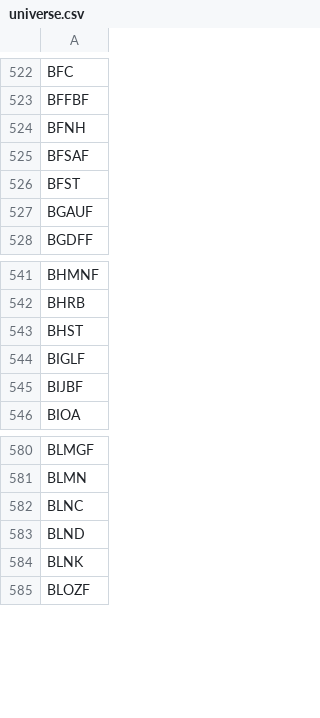
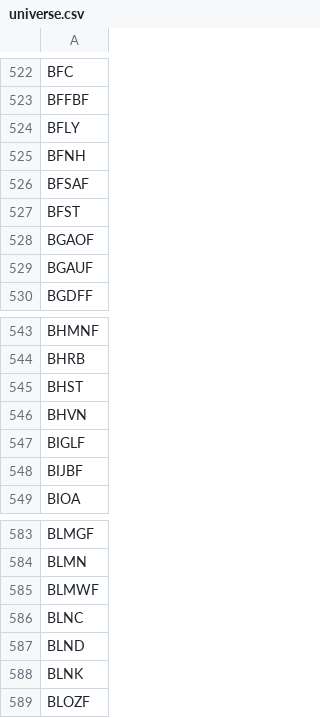
Before and after one commit to JuanFigueroaDS/smallcaps, a CSV file: universe.csv, drawn as a sheet; only a part is shown, gaps mark what is left out; the diff names each change by its address in the sheet, - before the commit and + after, or states it on an @@ line.

```diff
--- a/universe.csv
+++ b/universe.csv
+row 524: BFLY
+row 528: BGAOF
+row 546: BHVN
+row 585: BLMWF
```
Also changed, not shown: 1 other file.
